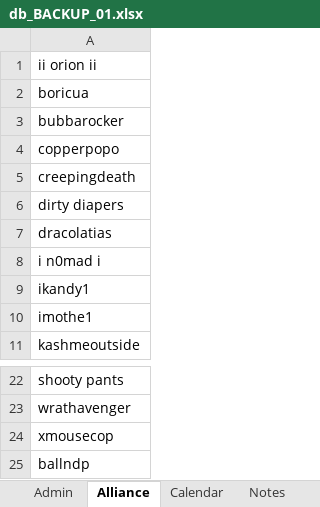
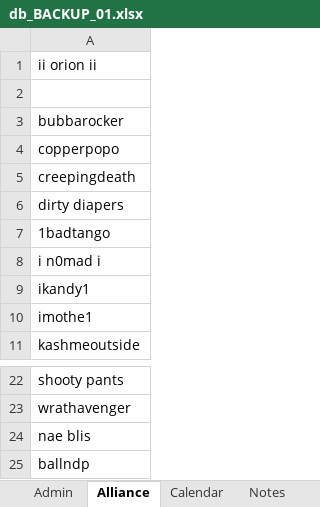
Before and after one commit to papa-marsh/PapaBot, an Excel workbook: db_BACKUP_01.xlsx, sheet Alliance, drawn as a sheet; only a part is shown, gaps mark what is left out; values as stored, in another font and other column widths than the file's, no borders; the diff names each change by its address in the sheet, - before the commit and + after, or states it on an @@ line.

```diff
--- a/db_BACKUP_01.xlsx (sheet Alliance)
+++ b/db_BACKUP_01.xlsx (sheet Alliance)
-A2: boricua
+A2: (empty)
-A7: dracolatias
+A7: 1badtango
-A24: xmousecop
+A24: nae blis
```
Also changed, not shown: sheet Discord, 1 other file.
